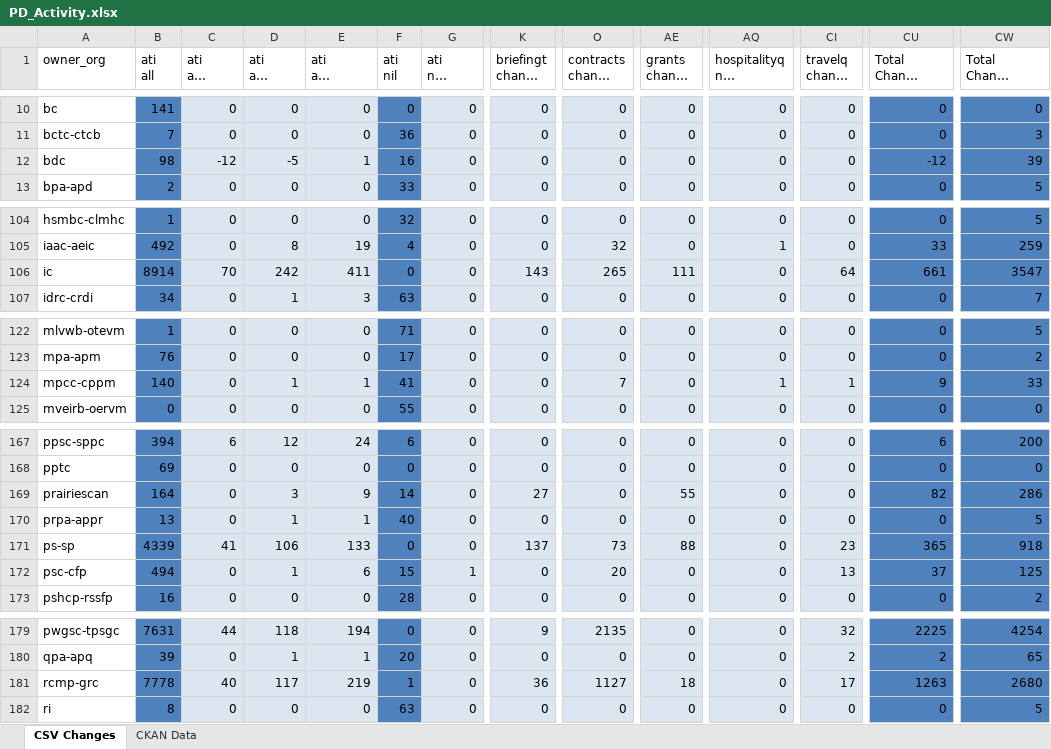
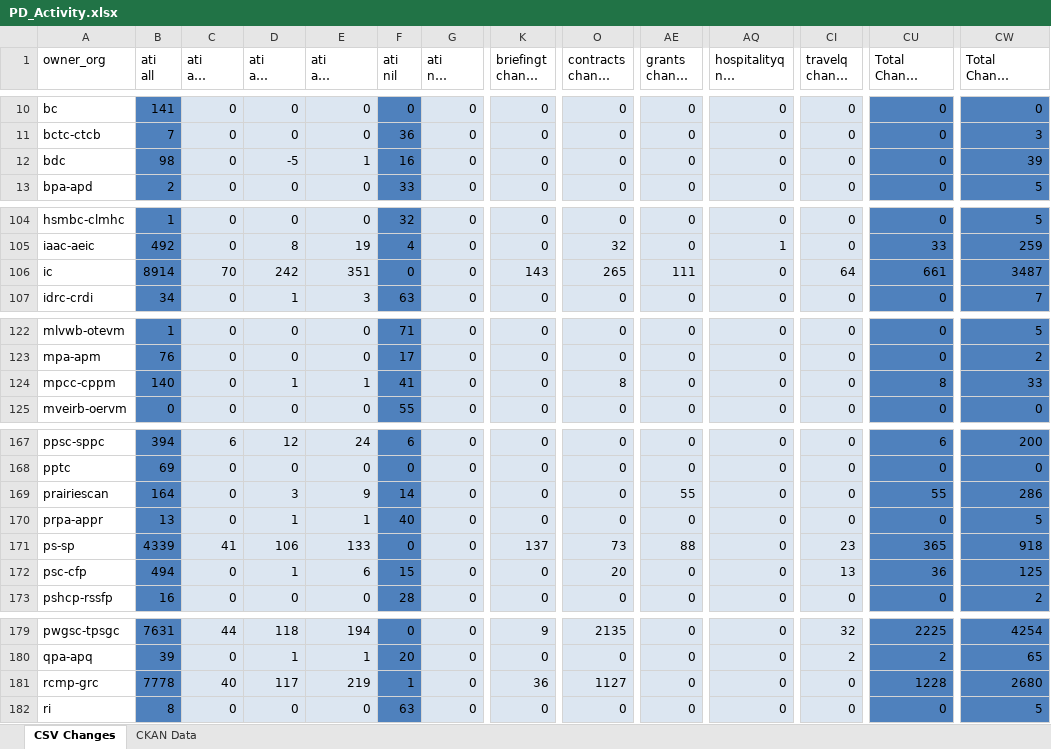
Before and after one commit to PatLittle/analytics-corporate-reporting, an Excel workbook: PD_CHANGES_RPT/PD_Activity.xlsx, sheet CSV Changes, drawn as a sheet; only a part is shown, gaps mark what is left out; long unchanged cells end in …; values as stored, in another font and other column widths than the file's, no borders; the diff covers the shown part only; the diff names each change by its address in the sheet, - before the commit and + after, or states it on an @@ line.

```diff
--- a/PD_CHANGES_RPT/PD_Activity.xlsx (sheet CSV Changes)
+++ b/PD_CHANGES_RPT/PD_Activity.xlsx (sheet CSV Changes)
-C12 (ati all change 30-days): -12
+C12 (ati all change 30-days): 0
-CU12 (Total Change 30-days): -12
+CU12 (Total Change 30-days): 0
-E106 (ati all change 6-months): 411
+E106 (ati all change 6-months): 351
-CW106 (Total Change 6-months): 3547
+CW106 (Total Change 6-months): 3487
-O124 (contracts change 30-days): 7
+O124 (contracts change 30-days): 8
-AQ124 (hospitalityq nil change 30-days): 1
+AQ124 (hospitalityq nil change 30-days): 0
-CI124 (travelq change 30-days): 1
+CI124 (travelq change 30-days): 0
-CU124 (Total Change 30-days): 9
+CU124 (Total Change 30-days): 8
-K169 (briefingt change 30-days): 27
+K169 (briefingt change 30-days): 0
-CU169 (Total Change 30-days): 82
+CU169 (Total Change 30-days): 55
-G172 (ati nil change 30-days): 1
+G172 (ati nil change 30-days): 0
-CU172 (Total Change 30-days): 37
+CU172 (Total Change 30-days): 36
-AE181 (grants change 30-days): 18
+AE181 (grants change 30-days): 0
-CI181 (travelq change 30-days): 17
+CI181 (travelq change 30-days): 0
-CU181 (Total Change 30-days): 1263
+CU181 (Total Change 30-days): 1228
```
Also changed, not shown: 57 edited cells elsewhere in this sheet, 1 other file.
